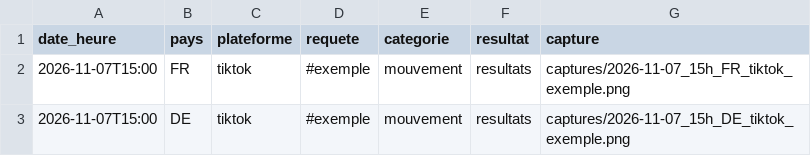
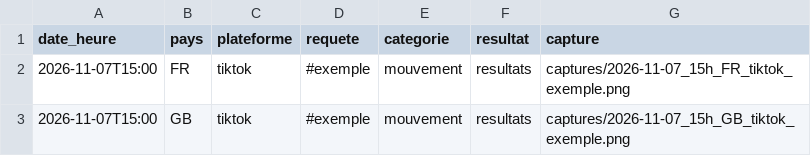
Before and after one commit to Jooker188/censure-rs-fr, a CSV file: contenus/recherches_modele.csv, drawn as a sheet.

```diff
--- a/contenus/recherches_modele.csv
+++ b/contenus/recherches_modele.csv
@@ -2,2 +2,2 @@ date_heure,pays,plateforme,requete,categorie,resultat,capture
 2026-11-07T15:00,FR,tiktok,#exemple,mouvement,resultats,captures/2026-11-07_15h_FR_tiktok_exemple.png
-2026-11-07T15:00,DE,tiktok,#exemple,mouvement,resultats,captures/2026-11-07_15h_DE_tiktok_exemple.png
+2026-11-07T15:00,GB,tiktok,#exemple,mouvement,resultats,captures/2026-11-07_15h_GB_tiktok_exemple.png
```
Also changed, not shown: 6 other files.
